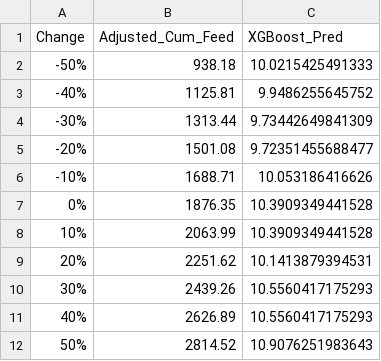
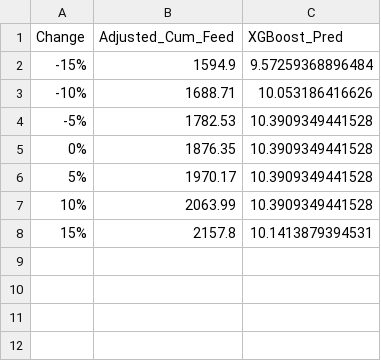
Before and after one commit to afsalshamsudeen/vannamie-cum-feed-comparison, a CSV file: cum_feed_simulation_predictions.csv, drawn as a sheet.

```diff
--- a/cum_feed_simulation_predictions.csv
+++ b/cum_feed_simulation_predictions.csv
@@ -1,12 +1,8 @@
 "Change","Adjusted_Cum_Feed","XGBoost_Pred"
-"-50%",938.18,10.0215425491333
-"-40%",1125.81,9.9486255645752
-"-30%",1313.44,9.73442649841309
-"-20%",1501.08,9.72351455688477
+"-15%",1594.9,9.57259368896484
 "-10%",1688.71,10.053186416626
+"-5%",1782.53,10.3909349441528
 "0%",1876.35,10.3909349441528
+"5%",1970.17,10.3909349441528
 "10%",2063.99,10.3909349441528
-"20%",2251.62,10.1413879394531
-"30%",2439.26,10.5560417175293
-"40%",2626.89,10.5560417175293
-"50%",2814.52,10.9076251983643
+"15%",2157.8,10.1413879394531
```
Also changed, not shown: 4 other files.
